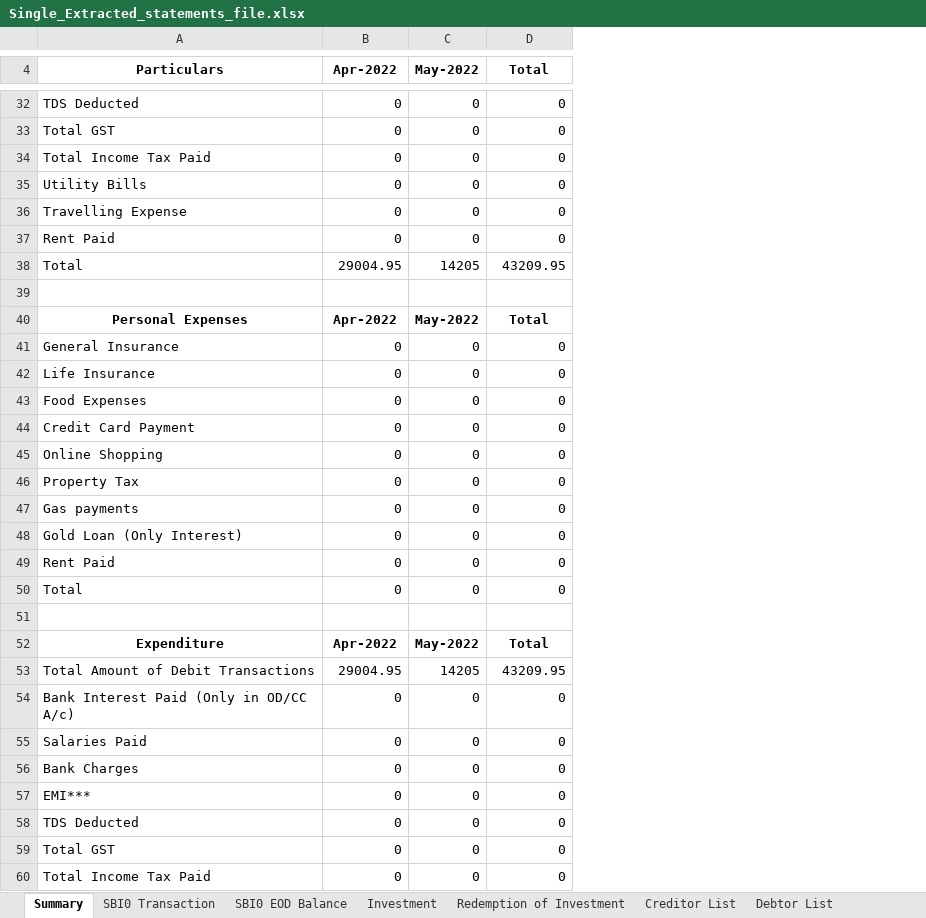
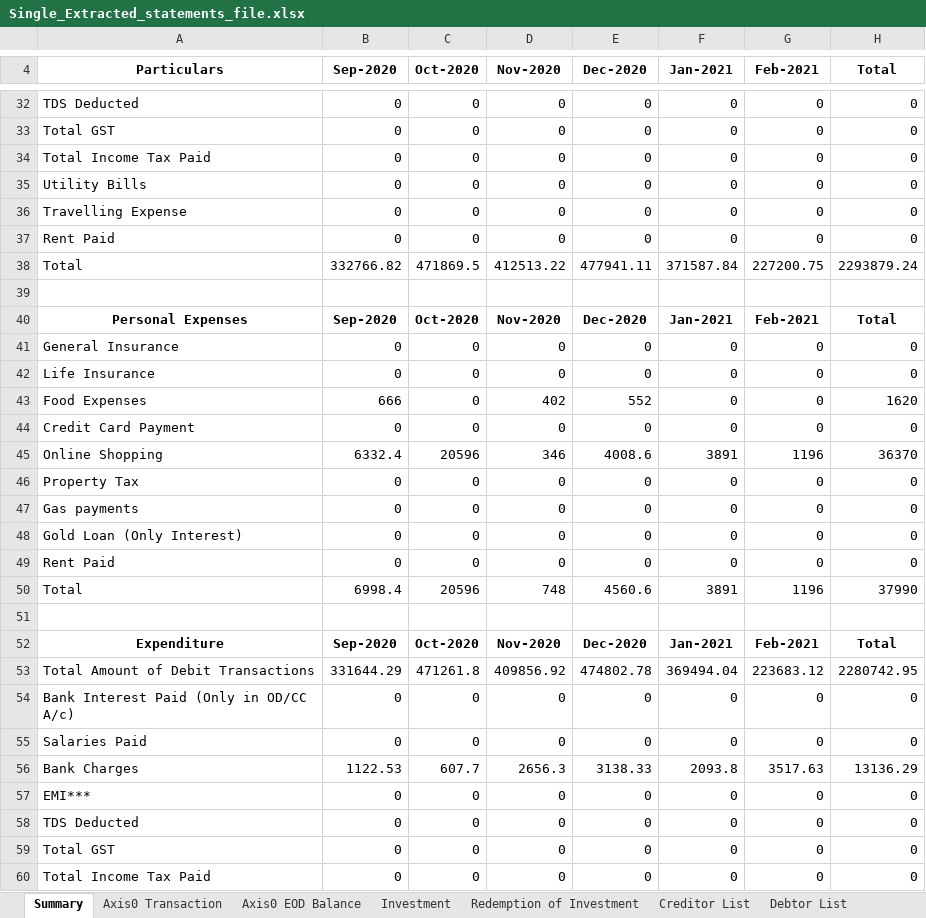
Before and after one commit to Manya009/bank-backend, an Excel workbook: saved_excel/Single_Extracted_statements_file.xlsx, sheet Summary, drawn as a sheet; only a part is shown, gaps mark what is left out; values as stored, in another font and other column widths than the file's, no borders; removed rows and columns are numbered as before the commit, all else as after; the diff covers the shown part only; the diff names each change by its address in the sheet, - before the commit and + after, or states it on an @@ line.

```diff
--- a/saved_excel/Single_Extracted_statements_file.xlsx (sheet Summary)
+++ b/saved_excel/Single_Extracted_statements_file.xlsx (sheet Summary)
-sheet tab: SBI0 Transaction
+sheet tab: Axis0 Transaction
-sheet tab: SBI0 EOD Balance
+sheet tab: Axis0 EOD Balance
+column E (Dec-2020), rows 32-37: all 0; rows 40-44: Dec-2020 | 0 | 0 | 552 | 0; rows 46-49: all 0; row 52: Dec-2020; rows 54-55: 0 | 0; rows 57-60: all 0
+column F (Jan-2021), rows 32-37: all 0; rows 40-44: Jan-2021 | 0 | 0 | 0 | 0; rows 46-49: all 0; row 52: Jan-2021; rows 54-55: 0 | 0; rows 57-60: all 0
+column G (Feb-2021), rows 32-37: all 0; rows 40-44: Feb-2021 | 0 | 0 | 0 | 0; rows 46-49: all 0; row 52: Feb-2021; rows 54-55: 0 | 0; rows 57-60: all 0
+column H (Total), rows 32-37: all 0; rows 40-44: Total | 0 | 0 | 1620 | 0; rows 46-49: all 0; row 52: Total; rows 54-55: 0 | 0; rows 57-60: all 0
-B4: Apr-2022
+B4: Sep-2020
-C4: May-2022
+C4: Oct-2020
-D4: Total
+D4: Nov-2020
-row 38: Total | 29004.95 | 14205 | 43209.95
+row 38: Total | 332766.82 | 471869.5 | 412513.22 | 477941.11 | 371587.84 | 227200.75 | 2293879.24
-B40 (Sep-2020): Apr-2022
+B40 (Sep-2020): Sep-2020
-C40 (Oct-2020): May-2022
+C40 (Oct-2020): Oct-2020
-D40 (Nov-2020): Total
+D40 (Nov-2020): Nov-2020
-B43 (Sep-2020): 0
+B43 (Sep-2020): 666
-D43 (Nov-2020): 0
+D43 (Nov-2020): 402
-row 45: Online Shopping | 0 | 0 | 0
+row 45: Online Shopping | 6332.4 | 20596 | 346 | 4008.6 | 3891 | 1196 | 36370
-row 50: Total | 0 | 0 | 0
+row 50: Total | 6998.4 | 20596 | 748 | 4560.6 | 3891 | 1196 | 37990
-B52 (Sep-2020): Apr-2022
+B52 (Sep-2020): Sep-2020
-C52 (Oct-2020): May-2022
+C52 (Oct-2020): Oct-2020
-D52 (Nov-2020): Total
+D52 (Nov-2020): Nov-2020
-row 53: Total Amount of Debit Transactions | 29004.95 | 14205 | 43209.95
+row 53: Total Amount of Debit Transactions | 331644.29 | 471261.8 | 409856.92 | 474802.78 | 369494.04 | 223683.12 | 2280742.95
-row 56: Bank Charges | 0 | 0 | 0
+row 56: Bank Charges | 1122.53 | 607.7 | 2656.3 | 3138.33 | 2093.8 | 3517.63 | 13136.29
```
Also changed, not shown: 14 added rows, 14 removed rows and 10 edited cells elsewhere in this sheet, sheet Axis0 Transaction, sheet Suspense Debit, sheet Suspense Credit, sheet Cash Deposit, sheet Creditor List, sheet Axis0 EOD Balance, 2 more sheets, 3 other files.
